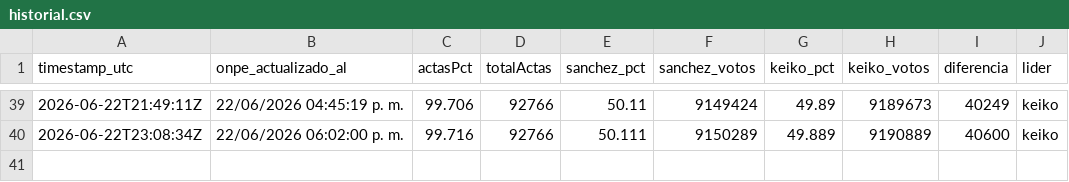
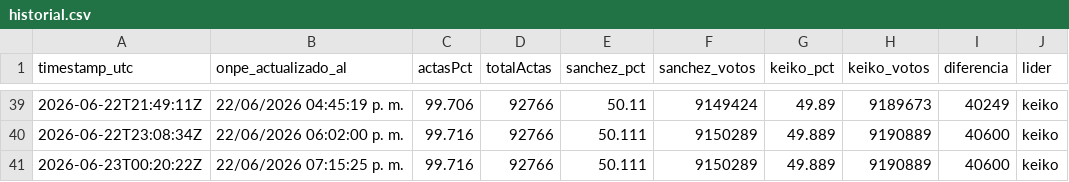
Before and after one commit to luismuks-hub/kkonpe2, a CSV file: historial.csv, drawn as a sheet; only a part is shown, gaps mark what is left out.

```diff
--- a/historial.csv
+++ b/historial.csv
@@ -40 +40,2 @@ timestamp_utc,onpe_actualizado_al,actasPct,totalActas,sanchez_pct,sanchez_votos,
 2026-06-22T23:08:34Z,22/06/2026 06:02:00 p. m.,99.716,92766,50.111,9150289,49.889,9190889,40600,keiko
+2026-06-23T00:20:22Z,22/06/2026 07:15:25 p. m.,99.716,92766,50.111,9150289,49.889,9190889,40600,keiko
```
Also changed, not shown: 3 other files.
